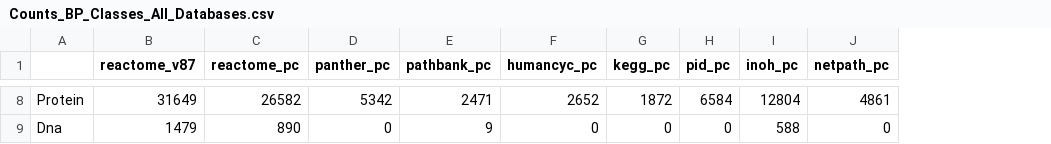
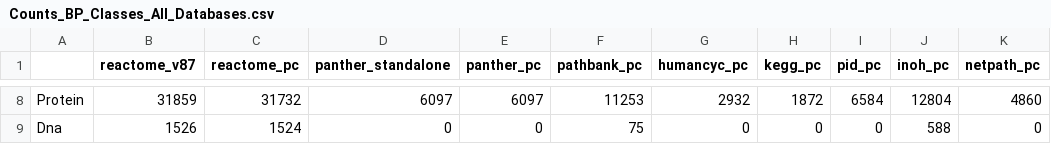
Before and after one commit to CecileBeust/BioPAXReview2024Codes, a CSV file: Figure3/Results/Counts_BP_Classes_All_Databases.csv, drawn as a sheet; only a part is shown, gaps mark what is left out; addresses are those after the commit; the diff covers the shown part only; the diff names each change by its address in the sheet, - before the commit and + after, or states it on an @@ line.

```diff
--- a/Figure3/Results/Counts_BP_Classes_All_Databases.csv
+++ b/Figure3/Results/Counts_BP_Classes_All_Databases.csv
+column D (panther_standalone), rows 8-9: 6097 | 0
-B8 (reactome_v87): 31649
+B8 (reactome_v87): 31859
-C8 (reactome_pc): 26582
+C8 (reactome_pc): 31732
-E8 (panther_pc): 5342
+E8 (panther_pc): 6097
-F8 (pathbank_pc): 2471
+F8 (pathbank_pc): 11253
-G8 (humancyc_pc): 2652
+G8 (humancyc_pc): 2932
-K8 (netpath_pc): 4861
+K8 (netpath_pc): 4860
-B9 (reactome_v87): 1479
+B9 (reactome_v87): 1526
-C9 (reactome_pc): 890
+C9 (reactome_pc): 1524
-F9 (pathbank_pc): 9
+F9 (pathbank_pc): 75
```
Also changed, not shown: 31 edited cells elsewhere in this file, Figure3/Results/humancyc_pc_counts_bp_classes.csv, Figure3/Results/inoh_pc_counts_bp_classes.csv, 22 other files.
